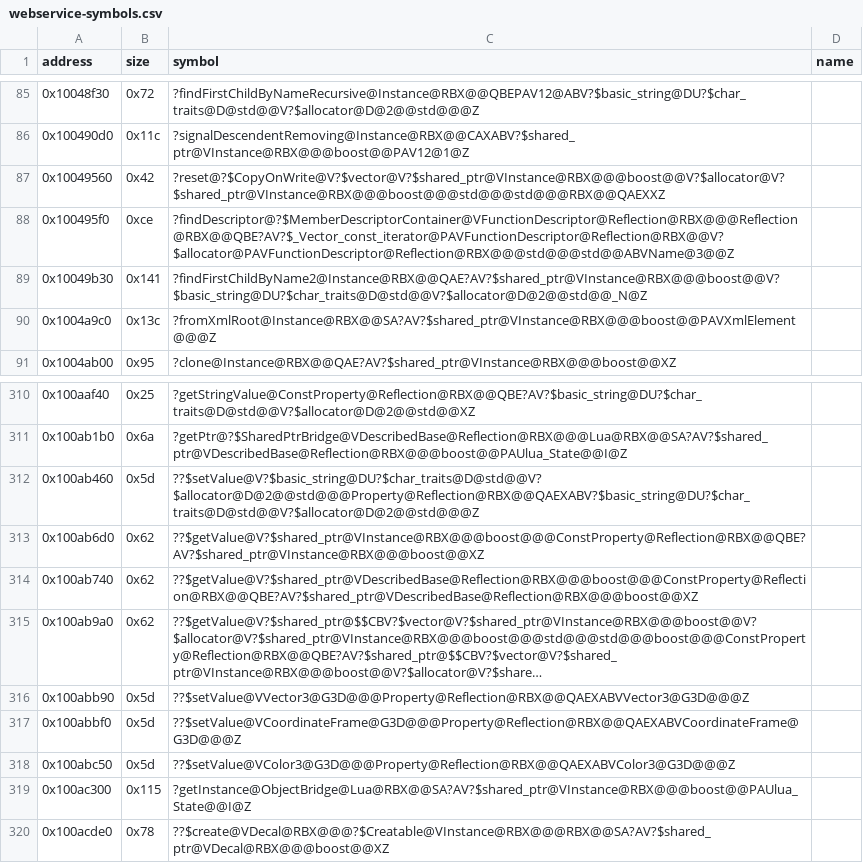
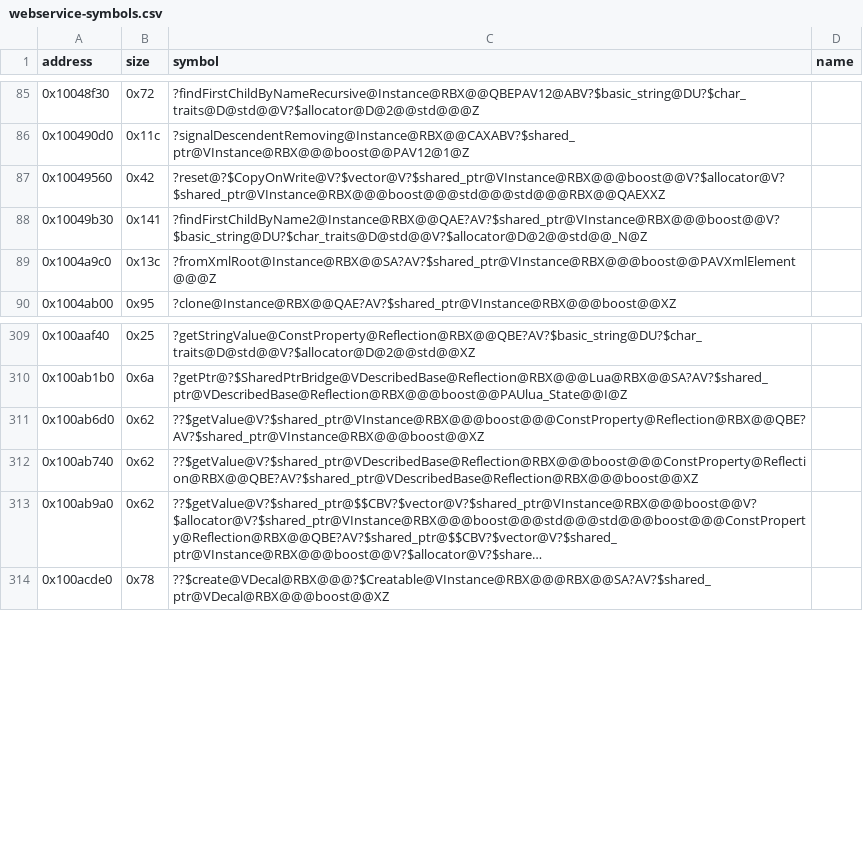
Before and after one commit to Asphaltian/OpenRBX, a CSV file: reccmp/webservice-symbols.csv, drawn as a sheet; only a part is shown, gaps mark what is left out; long unchanged cells end in …; the diff names each change by its address in the sheet, - before the commit and + after, or states it on an @@ line.

Commit message:
Recover the member container API, DescribedBase's accessors and Lua property assignment

```diff
--- a/reccmp/webservice-symbols.csv
+++ b/reccmp/webservice-symbols.csv
-row 88: 0x100495f0 | 0xce | ?findDescriptor@?$MemberDescriptorContainer@VFunctionDescriptor@Reflection@RBX@@@Reflection@RBX@@QBE?AV?$_Vector_const_iterator@PAVFunctionDescriptor@Reflection@RBX@@V?$allocator@PAVFunctionDescriptor@Reflection@RBX@@@std@@@std@@ABVName@3@@Z
-row 312: 0x100ab460 | 0x5d | ??$setValue@V?$basic_string@DU?$char_traits@D@std@@V?$allocator@D@2@@std@@@Property@Reflection@RBX@@QAEXABV?$basic_string@DU?$char_traits@D@std@@V?$allocator@D@2@@std@@@Z
-row 316: 0x100abb90 | 0x5d | ??$setValue@VVector3@G3D@@@Property@Reflection@RBX@@QAEXABVVector3@G3D@@@Z
-row 317: 0x100abbf0 | 0x5d | ??$setValue@VCoordinateFrame@G3D@@@Property@Reflection@RBX@@QAEXABVCoordinateFrame@G3D@@@Z
-row 318: 0x100abc50 | 0x5d | ??$setValue@VColor3@G3D@@@Property@Reflection@RBX@@QAEXABVColor3@G3D@@@Z
-row 319: 0x100ac300 | 0x115 | ?getInstance@ObjectBridge@Lua@RBX@@SA?AV?$shared_ptr@VInstance@RBX@@@boost@@PAUlua_State@@I@Z
```
Also changed, not shown: reccmp/webservice-globals.csv, 15 other files.
